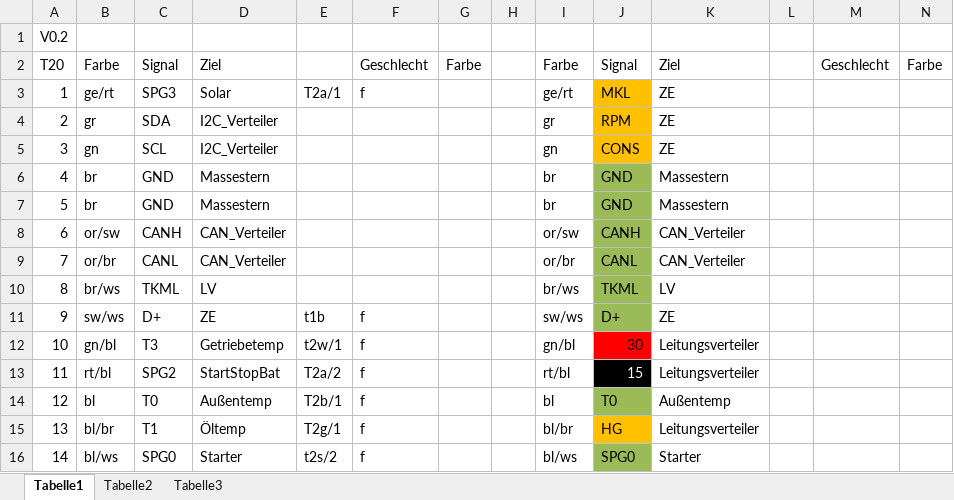
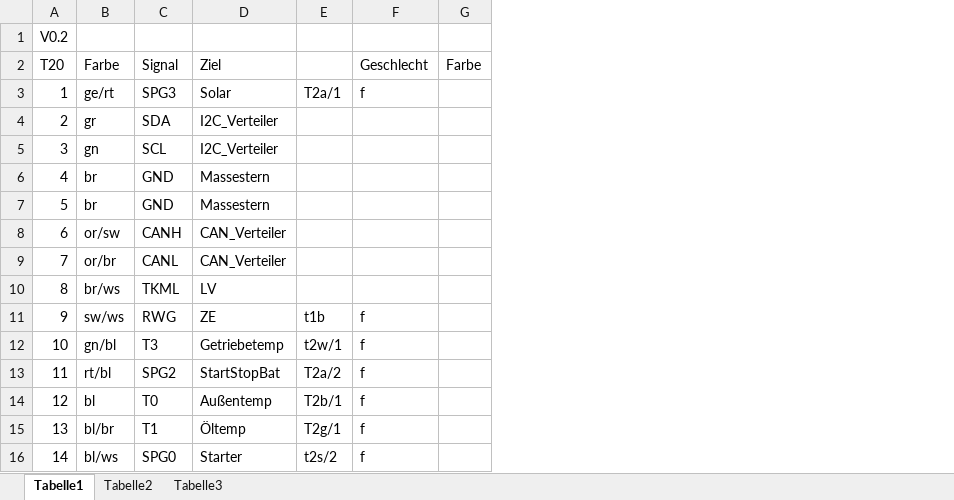
Before and after one commit to pohlinkzei/CAN_MFA, an Excel workbook: CANMFA_Anschluss.xlsx, sheet Tabelle1, drawn as a sheet; only a part is shown; values as stored, in another font and other column widths than the file's, no borders; charts and pictures not drawn; the diff names each change by its address in the sheet, - before the commit and + after, or states it on an @@ line.

```diff
--- a/CANMFA_Anschluss.xlsx (sheet Tabelle1)
+++ b/CANMFA_Anschluss.xlsx (sheet Tabelle1)
-column H, empty
-column I (Farbe), rows 3-16: ge/rt | gr | gn | br | br | or/sw | or/br | br/ws | sw/ws | gn/bl | rt/bl | bl | bl/br | bl/ws
-column J (Signal), rows 3-16: MKL | RPM | CONS | GND | GND | CANH | CANL | TKML | D+ | 30 | 15 | T0 | HG | SPG0
-column K (Ziel), rows 3-16: ZE | ZE | ZE | Massestern | Massestern | CAN_Verteiler | CAN_Verteiler | LV | ZE | Leitungsverteiler | Leitungsverteiler | Außentemp | Leitungsverteiler | Starter
-column L, empty
-column M (Geschlecht), empty
-column N (Farbe), empty
-C11 (Signal): D+
+C11 (Signal): RWG
```
Also changed, not shown: sheet Tabelle2, sheet Tabelle3, verbrauch-analog.xlsx.
